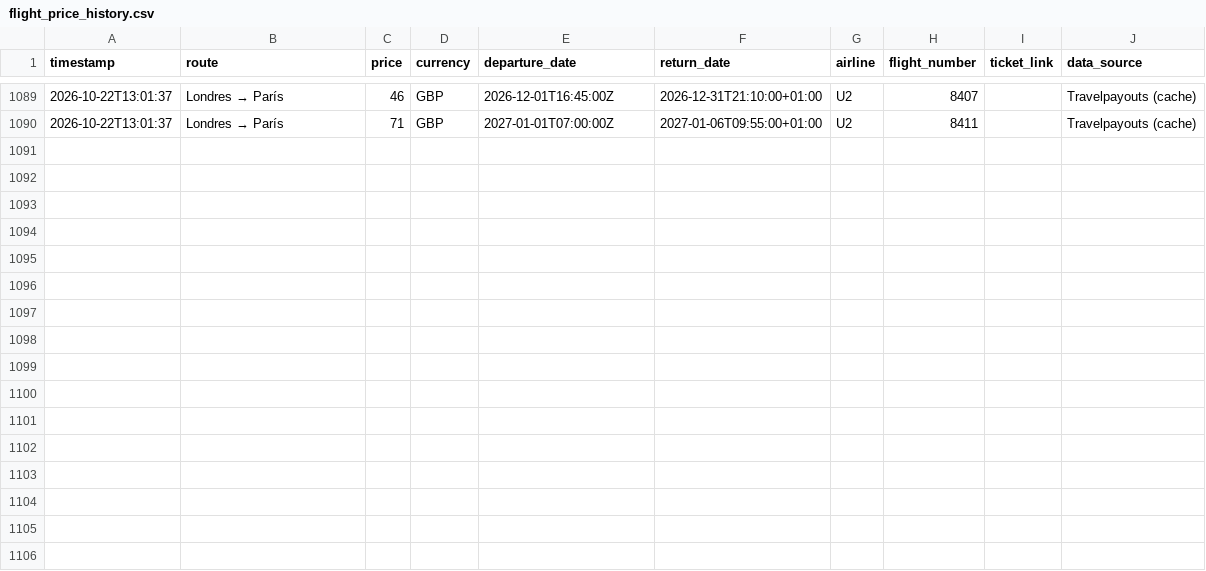
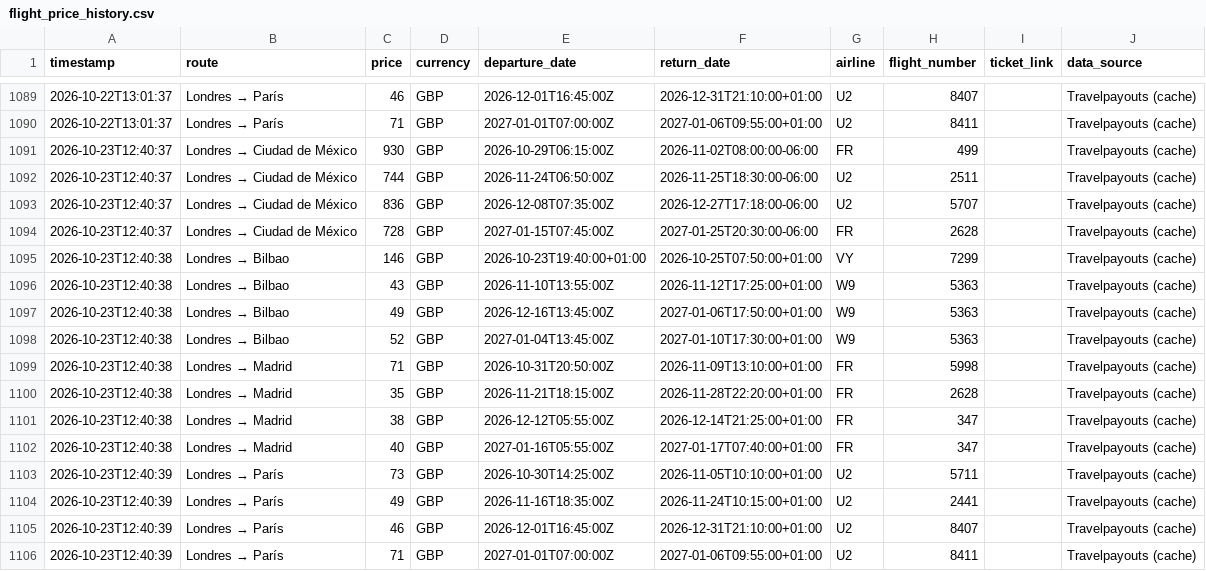
Before and after one commit to Silmerem/Code, a CSV file: tracker/flight_price_history.csv, drawn as a sheet; only a part is shown, gaps mark what is left out; the diff names each change by its address in the sheet, - before the commit and + after, or states it on an @@ line.

```diff
--- a/tracker/flight_price_history.csv
+++ b/tracker/flight_price_history.csv
+row 1091: 2026-10-23T12:40:37 | Londres → Ciudad de México | 930 | GBP | 2026-10-29T06:15:00Z | 2026-11-02T08:00:00-06:00 | FR | 499 |  | Travelpayouts (cache)
+row 1092: 2026-10-23T12:40:37 | Londres → Ciudad de México | 744 | GBP | 2026-11-24T06:50:00Z | 2026-11-25T18:30:00-06:00 | U2 | 2511 |  | Travelpayouts (cache)
+row 1093: 2026-10-23T12:40:37 | Londres → Ciudad de México | 836 | GBP | 2026-12-08T07:35:00Z | 2026-12-27T17:18:00-06:00 | U2 | 5707 |  | Travelpayouts (cache)
+row 1094: 2026-10-23T12:40:37 | Londres → Ciudad de México | 728 | GBP | 2027-01-15T07:45:00Z | 2027-01-25T20:30:00-06:00 | FR | 2628 |  | Travelpayouts (cache)
+row 1095: 2026-10-23T12:40:38 | Londres → Bilbao | 146 | GBP | 2026-10-23T19:40:00+01:00 | 2026-10-25T07:50:00+01:00 | VY | 7299 |  | Travelpayouts (cache)
+row 1096: 2026-10-23T12:40:38 | Londres → Bilbao | 43 | GBP | 2026-11-10T13:55:00Z | 2026-11-12T17:25:00+01:00 | W9 | 5363 |  | Travelpayouts (cache)
+row 1097: 2026-10-23T12:40:38 | Londres → Bilbao | 49 | GBP | 2026-12-16T13:45:00Z | 2027-01-06T17:50:00+01:00 | W9 | 5363 |  | Travelpayouts (cache)
+row 1098: 2026-10-23T12:40:38 | Londres → Bilbao | 52 | GBP | 2027-01-04T13:45:00Z | 2027-01-10T17:30:00+01:00 | W9 | 5363 |  | Travelpayouts (cache)
+row 1099: 2026-10-23T12:40:38 | Londres → Madrid | 71 | GBP | 2026-10-31T20:50:00Z | 2026-11-09T13:10:00+01:00 | FR | 5998 |  | Travelpayouts (cache)
+row 1100: 2026-10-23T12:40:38 | Londres → Madrid | 35 | GBP | 2026-11-21T18:15:00Z | 2026-11-28T22:20:00+01:00 | FR | 2628 |  | Travelpayouts (cache)
+row 1101: 2026-10-23T12:40:38 | Londres → Madrid | 38 | GBP | 2026-12-12T05:55:00Z | 2026-12-14T21:25:00+01:00 | FR | 347 |  | Travelpayouts (cache)
+row 1102: 2026-10-23T12:40:38 | Londres → Madrid | 40 | GBP | 2027-01-16T05:55:00Z | 2027-01-17T07:40:00+01:00 | FR | 347 |  | Travelpayouts (cache)
+row 1103: 2026-10-23T12:40:39 | Londres → París | 73 | GBP | 2026-10-30T14:25:00Z | 2026-11-05T10:10:00+01:00 | U2 | 5711 |  | Travelpayouts (cache)
+row 1104: 2026-10-23T12:40:39 | Londres → París | 49 | GBP | 2026-11-16T18:35:00Z | 2026-11-24T10:15:00+01:00 | U2 | 2441 |  | Travelpayouts (cache)
+row 1105: 2026-10-23T12:40:39 | Londres → París | 46 | GBP | 2026-12-01T16:45:00Z | 2026-12-31T21:10:00+01:00 | U2 | 8407 |  | Travelpayouts (cache)
+row 1106: 2026-10-23T12:40:39 | Londres → París | 71 | GBP | 2027-01-01T07:00:00Z | 2027-01-06T09:55:00+01:00 | U2 | 8411 |  | Travelpayouts (cache)
```
Also changed, not shown: flight-tracker/flight_price_history.csv.
